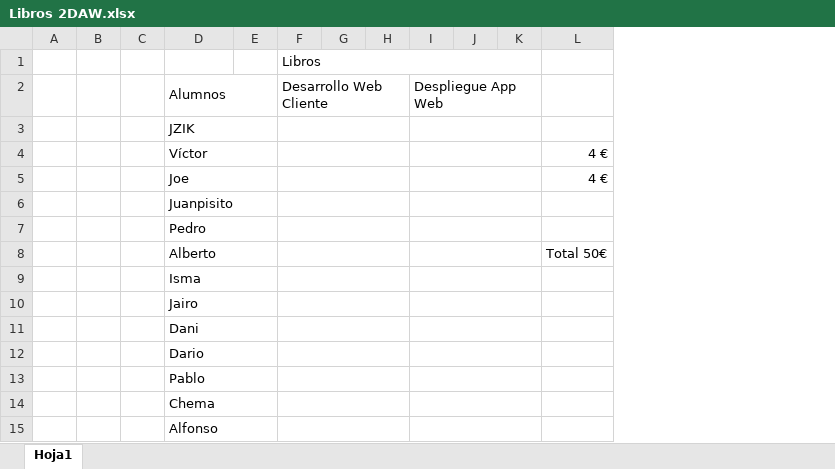
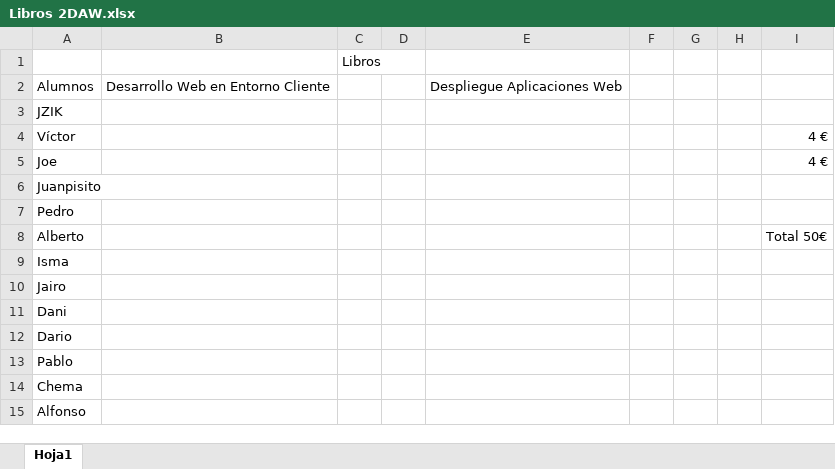
Before and after one commit to ElPediatra/2-DAW, an Excel workbook: Libros 2DAW.xlsx, sheet Hoja1, drawn as a sheet; values as stored, in another font and other column widths than the file's, no cell formats; removed rows and columns are numbered as before the commit, all else as after; the diff names each change by its address in the sheet, - before the commit and + after, or states it on an @@ line.

Commit message:
Actualización pago Libro

```diff
--- a/Libros 2DAW.xlsx (sheet Hoja1)
+++ b/Libros 2DAW.xlsx (sheet Hoja1)
-column A, empty
-column B, empty
-column C, empty
-column E, empty
+column B, row 2: Desarrollo Web en Entorno Cliente
+column E, row 2: Despliegue Aplicaciones Web
-column I, row 2: Despliegue App Web
-F1:K1 merged
-D2:E2 merged
-C2: Desarrollo Web Cliente
+C2: (empty)
-F2:H2 merged
-D3:E3 merged
-F3:H3 merged
-D4:E4 merged
-F4:H4 merged
-D5:E5 merged
-F5:H5 merged
-D6:E6 merged
-F6:H6 merged
-D7:E7 merged
-F7:H7 merged
-D8:E8 merged
-F8:H8 merged
-D9:E9 merged
-F9:H9 merged
-D10:E10 merged
-F10:H10 merged
-D11:E11 merged
-F11:H11 merged
-D12:E12 merged
-F12:H12 merged
-D13:E13 merged
-F13:H13 merged
-D14:E14 merged
-F14:H14 merged
-D15:E15 merged
-F15:H15 merged
```
Also changed, not shown: cell formats.
